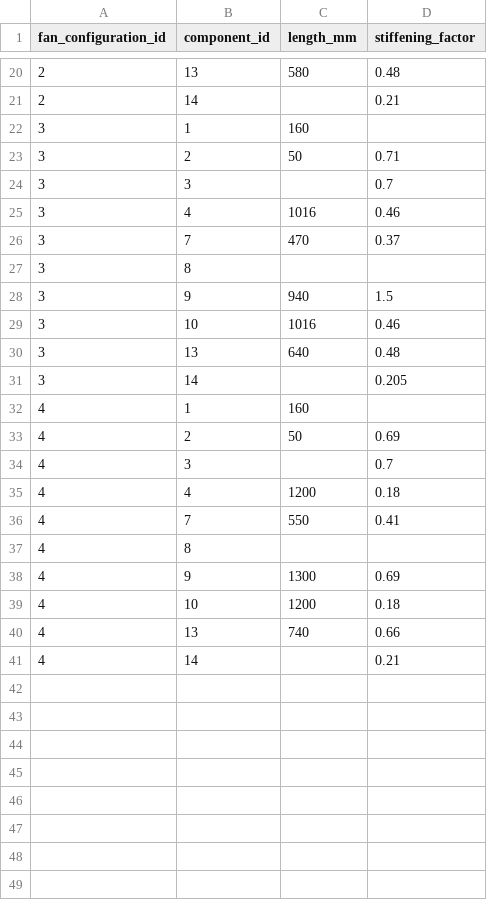
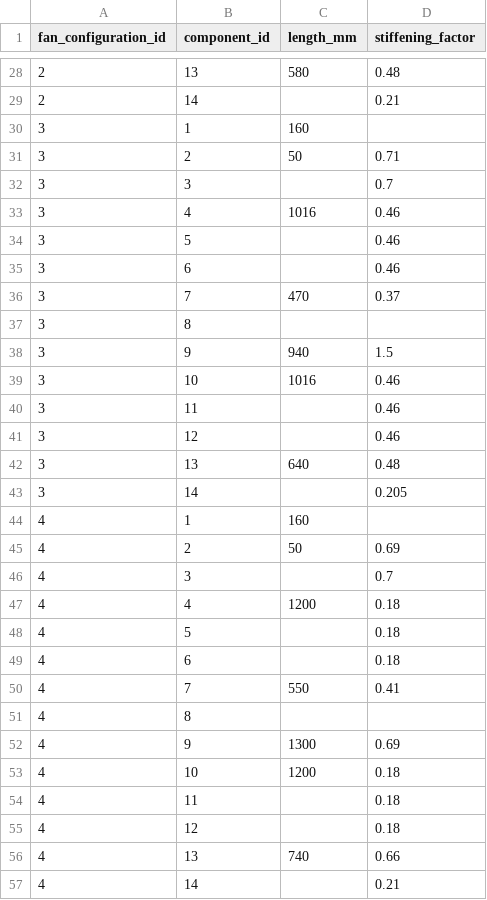
Before and after one commit to Rooi-Willie/fan-quoting-app, a CSV file: database/data/fan_component_parameters.csv, drawn as a sheet; only a part is shown, gaps mark what is left out; the diff covers the shown part only; the diff names each change by its address in the sheet, - before the commit and + after, or states it on an @@ line.

```diff
--- a/database/data/fan_component_parameters.csv
+++ b/database/data/fan_component_parameters.csv
+row 34: 3 | 5 |  | 0.46
+row 35: 3 | 6 |  | 0.46
+row 40: 3 | 11 |  | 0.46
+row 41: 3 | 12 |  | 0.46
+row 48: 4 | 5 |  | 0.18
+row 49: 4 | 6 |  | 0.18
+row 54: 4 | 11 |  | 0.18
+row 55: 4 | 12 |  | 0.18
```
Also changed, not shown: 8 added rows elsewhere in this file, 2 other files.
